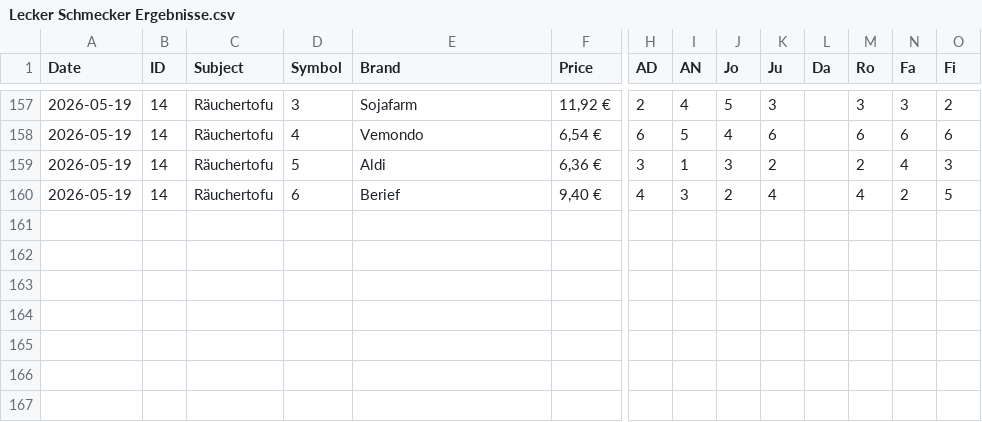
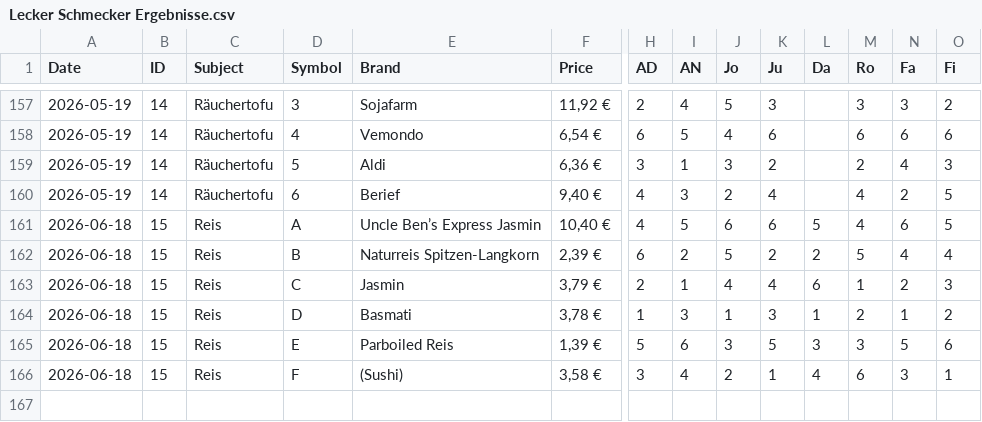
Before and after one commit to FVBI/astro-blog-starter-template, a CSV file: public/data/Lecker Schmecker Ergebnisse.csv, drawn as a sheet; only a part is shown, gaps mark what is left out; rows hold the shown columns only; the diff names each change by its address in the sheet, - before the commit and + after, or states it on an @@ line.

Commit message:
Added Reis results

```diff
--- a/public/data/Lecker Schmecker Ergebnisse.csv
+++ b/public/data/Lecker Schmecker Ergebnisse.csv
+row 161: 2026-06-18 | 15 | Reis | A | Uncle Ben’s Express Jasmin | 10,40 € | 4 | 5 | 6 | 6 | 5 | 4 | 6 | 5
+row 162: 2026-06-18 | 15 | Reis | B | Naturreis Spitzen-Langkorn | 2,39 € | 6 | 2 | 5 | 2 | 2 | 5 | 4 | 4
+row 163: 2026-06-18 | 15 | Reis | C | Jasmin | 3,79 € | 2 | 1 | 4 | 4 | 6 | 1 | 2 | 3
+row 164: 2026-06-18 | 15 | Reis | D | Basmati | 3,78 € | 1 | 3 | 1 | 3 | 1 | 2 | 1 | 2
+row 165: 2026-06-18 | 15 | Reis | E | Parboiled Reis | 1,39 € | 5 | 6 | 3 | 5 | 3 | 3 | 5 | 6
+row 166: 2026-06-18 | 15 | Reis | F | (Sushi) | 3,58 € | 3 | 4 | 2 | 1 | 4 | 6 | 3 | 1
```
